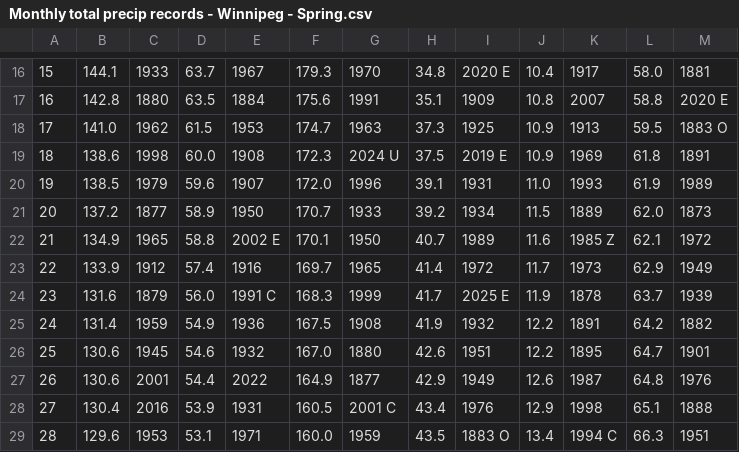
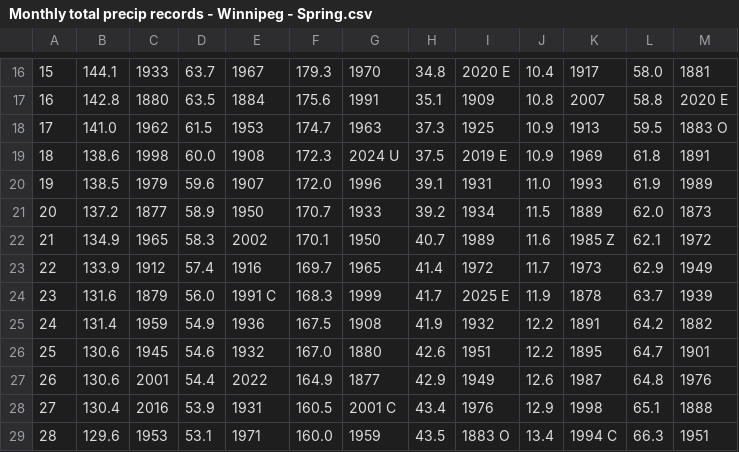
Before and after one commit to jjulietv-pixel/WPGmonthlyprecip, a CSV file: Monthly total precip records - Winnipeg - Spring.csv, drawn as a sheet; only a part is shown, gaps mark what is left out; the diff names each change by its address in the sheet, - before the commit and + after, or states it on an @@ line.

```diff
--- a/Monthly total precip records - Winnipeg - Spring.csv
+++ b/Monthly total precip records - Winnipeg - Spring.csv
-D22: 58.8
+D22: 58.3
-E22: 2002 E
+E22: 2002
```
Also changed, not shown: Monthly total precip records - Winnipeg - Jan.csv, Monthly total precip records - Winnipeg - Nov.csv, 3 other files.
